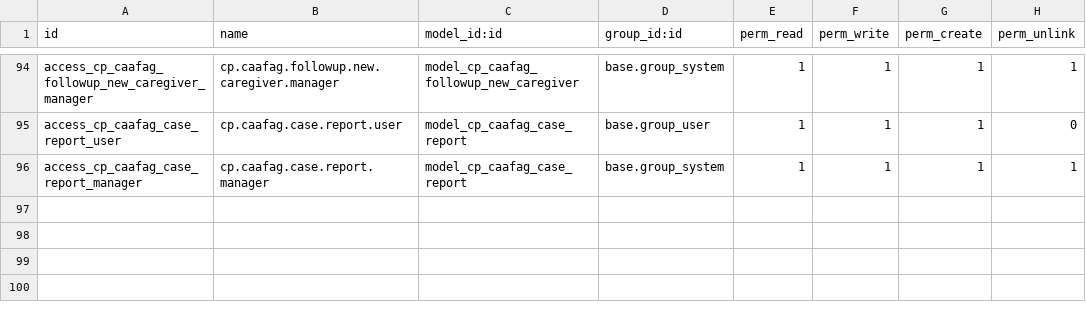
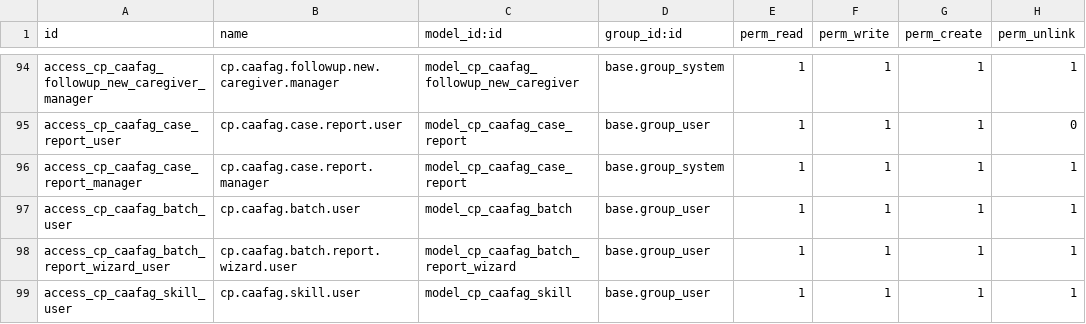
Before and after one commit to burhanismael/Mowdafa_customizations, a CSV file: mowdafa_child_protection/security/ir.model.access.csv, drawn as a sheet; only a part is shown, gaps mark what is left out; the diff names each change by its address in the sheet, - before the commit and + after, or states it on an @@ line.

Commit message:
[UPD] update the mowdafa child changes

```diff
--- a/mowdafa_child_protection/security/ir.model.access.csv
+++ b/mowdafa_child_protection/security/ir.model.access.csv
+row 97: access_cp_caafag_batch_user | cp.caafag.batch.user | model_cp_caafag_batch | base.group_user | 1 | 1 | 1 | 1
+row 98: access_cp_caafag_batch_report_wizard_user | cp.caafag.batch.report.wizard.user | model_cp_caafag_batch_report_wizard | base.group_user | 1 | 1 | 1 | 1
+row 99: access_cp_caafag_skill_user | cp.caafag.skill.user | model_cp_caafag_skill | base.group_user | 1 | 1 | 1 | 1
```
Also changed, not shown: 22 other files.
